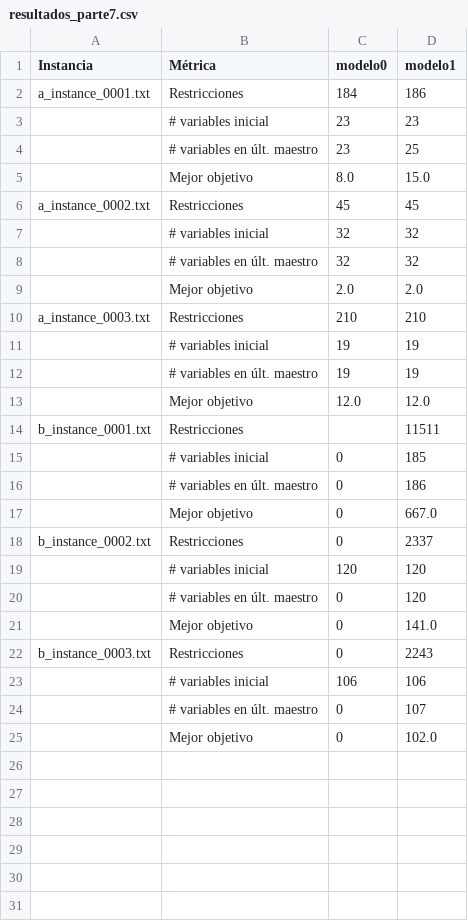
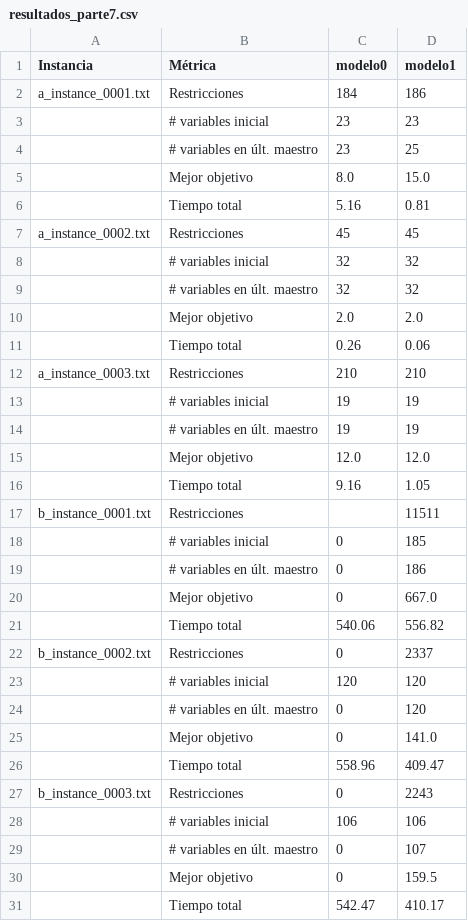
Before and after one commit to myo-ungs/trabajo-practico, a CSV file: parte7/resultados_parte7.csv, drawn as a sheet.

```diff
--- a/parte7/resultados_parte7.csv
+++ b/parte7/resultados_parte7.csv
@@ -5,2 +5,3 @@ a_instance_0001.txt;Restricciones;184;186
 ;Mejor objetivo;8.0;15.0
+;Tiempo total;5.16;0.81
 a_instance_0002.txt;Restricciones;45;45
@@ -9,2 +10,3 @@ a_instance_0002.txt;Restricciones;45;45
 ;Mejor objetivo;2.0;2.0
+;Tiempo total;0.26;0.06
 a_instance_0003.txt;Restricciones;210;210
@@ -13,2 +15,3 @@ a_instance_0003.txt;Restricciones;210;210
 ;Mejor objetivo;12.0;12.0
+;Tiempo total;9.16;1.05
 b_instance_0001.txt;Restricciones;;11511
@@ -17,2 +20,3 @@ b_instance_0001.txt;Restricciones;;11511
 ;Mejor objetivo;0;667.0
+;Tiempo total;540.06;556.82
 b_instance_0002.txt;Restricciones;0;2337
@@ -21,2 +25,3 @@ b_instance_0002.txt;Restricciones;0;2337
 ;Mejor objetivo;0;141.0
+;Tiempo total;558.96;409.47
 b_instance_0003.txt;Restricciones;0;2243
@@ -24,2 +29,3 @@ b_instance_0003.txt;Restricciones;0;2243
 ;# variables en últ. maestro;0;107
-;Mejor objetivo;0;102.0
+;Mejor objetivo;0;159.5
+;Tiempo total;542.47;410.17
```
Also changed, not shown: 5 other files.
